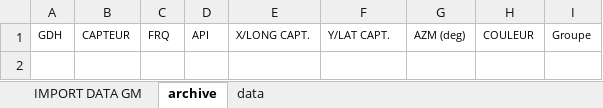
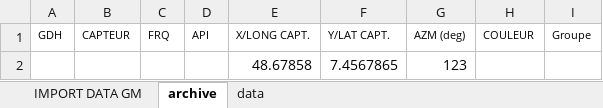
Before and after one commit to 20100dbg/OutilsGeo, an Excel workbook: BDD_GONIO_V9.2.xlsm, sheet archive, drawn as a sheet; values as stored, in another font and other column widths than the file's, no borders; the diff names each change by its address in the sheet, - before the commit and + after, or states it on an @@ line.

Commit message:
horodatage du fichier kml

```diff
--- a/BDD_GONIO_V9.2.xlsm (sheet archive)
+++ b/BDD_GONIO_V9.2.xlsm (sheet archive)
+row 2:  |  |  |  | 48.67858 | 7.4567865 | 123
```
Also changed, not shown: sheet IMPORT DATA GM.
